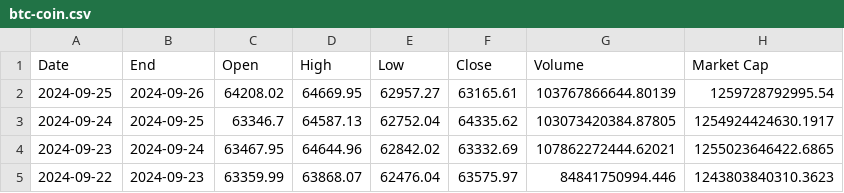
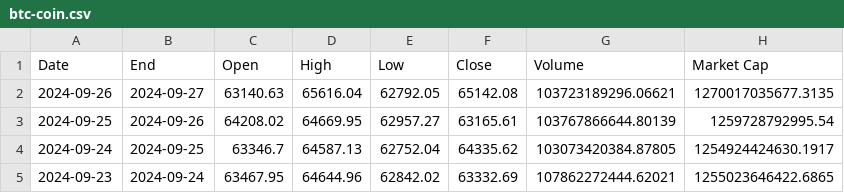
Before and after one commit to explosivo64/btcpredict, a CSV file: btc-coin.csv, drawn as a sheet; only a part is shown; the shorter side is filled out with more unchanged rows; the diff names each change by its address in the sheet, - before the commit and + after, or states it on an @@ line.

Commit message:
Update btc-coin.csv

```diff
--- a/btc-coin.csv
+++ b/btc-coin.csv
+row 2: 2024-09-26 | 2024-09-27 | 63140.63 | 65616.04 | 62792.05 | 65142.08 | 103723189296.06621 | 1270017035677.3135
```
